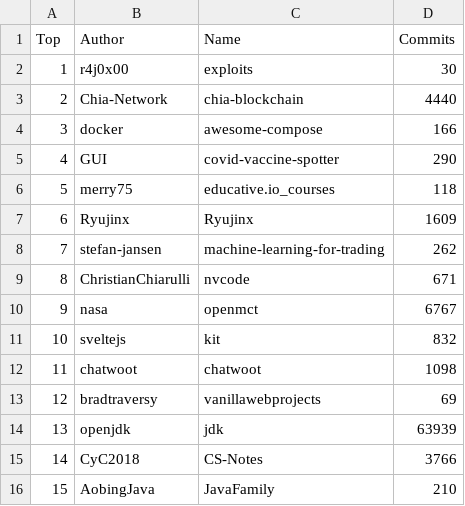
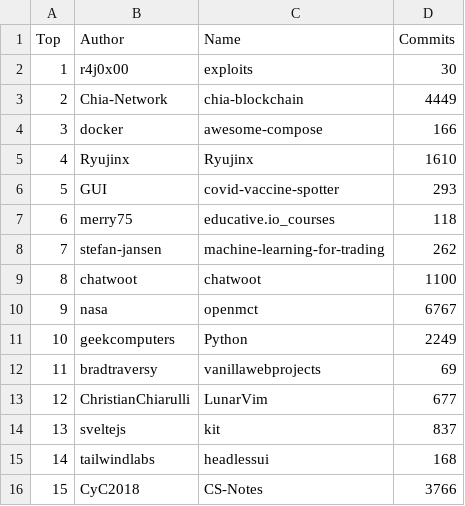
Before and after one commit to afdezfraga/afdezfraga.github.io, a CSV file: githubWithCommits.csv, drawn as a sheet; only a part is shown; the diff covers the shown part only.

```diff
--- a/githubWithCommits.csv
+++ b/githubWithCommits.csv
@@ -2,15 +2,15 @@ Top,Author,Name,Commits
 1,r4j0x00,exploits,30
-2,Chia-Network,chia-blockchain,4440
+2,Chia-Network,chia-blockchain,4449
 3,docker,awesome-compose,166
-4,GUI,covid-vaccine-spotter,290
-5,merry75,educative.io_courses,118
-6,Ryujinx,Ryujinx,1609
+4,Ryujinx,Ryujinx,1610
+5,GUI,covid-vaccine-spotter,293
+6,merry75,educative.io_courses,118
 7,stefan-jansen,machine-learning-for-trading,262
-8,ChristianChiarulli,nvcode,671
+8,chatwoot,chatwoot,1100
 9,nasa,openmct,6767
-10,sveltejs,kit,832
-11,chatwoot,chatwoot,1098
-12,bradtraversy,vanillawebprojects,69
-13,openjdk,jdk,63939
-14,CyC2018,CS-Notes,3766
-15,AobingJava,JavaFamily,210
+10,geekcomputers,Python,2249
+11,bradtraversy,vanillawebprojects,69
+12,ChristianChiarulli,LunarVim,677
+13,sveltejs,kit,837
+14,tailwindlabs,headlessui,168
+15,CyC2018,CS-Notes,3766
```
Also changed, not shown: 27 edited cells elsewhere in this file, 1 other file.
